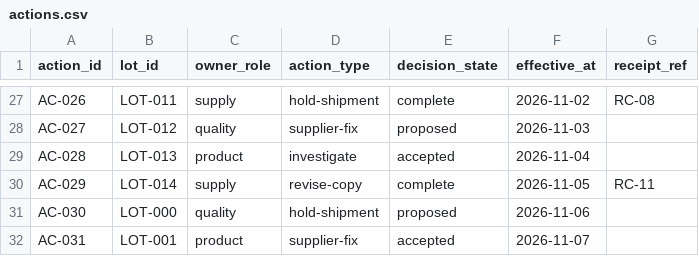
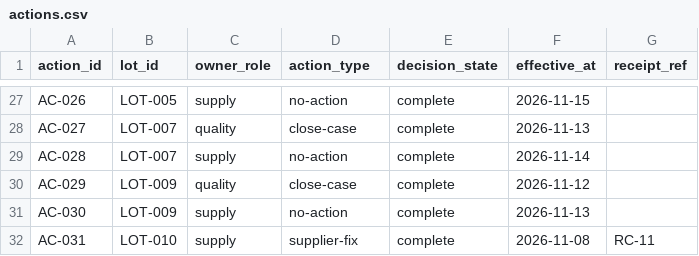
Before and after one commit to tartconversa/retail-return-quality-action-112303-q006, a CSV file: data/actions.csv, drawn as a sheet; only a part is shown, gaps mark what is left out; the diff covers the shown part only; the diff names each change by its address in the sheet, - before the commit and + after, or states it on an @@ line.

```diff
--- a/data/actions.csv
+++ b/data/actions.csv
-B27 (lot_id): LOT-011
+B27 (lot_id): LOT-005
-D27 (action_type): hold-shipment
+D27 (action_type): no-action
-F27 (effective_at): 2026-11-02
+F27 (effective_at): 2026-11-15
-G27 (receipt_ref): RC-08
+G27 (receipt_ref): (empty)
-B28 (lot_id): LOT-012
+B28 (lot_id): LOT-007
-D28 (action_type): supplier-fix
+D28 (action_type): close-case
-E28 (decision_state): proposed
+E28 (decision_state): complete
-F28 (effective_at): 2026-11-03
+F28 (effective_at): 2026-11-13
-B29 (lot_id): LOT-013
+B29 (lot_id): LOT-007
-C29 (owner_role): product
+C29 (owner_role): supply
-D29 (action_type): investigate
+D29 (action_type): no-action
-E29 (decision_state): accepted
+E29 (decision_state): complete
-F29 (effective_at): 2026-11-04
+F29 (effective_at): 2026-11-14
-B30 (lot_id): LOT-014
+B30 (lot_id): LOT-009
-C30 (owner_role): supply
+C30 (owner_role): quality
-D30 (action_type): revise-copy
+D30 (action_type): close-case
-F30 (effective_at): 2026-11-05
+F30 (effective_at): 2026-11-12
-G30 (receipt_ref): RC-11
+G30 (receipt_ref): (empty)
-B31 (lot_id): LOT-000
+B31 (lot_id): LOT-009
-C31 (owner_role): quality
+C31 (owner_role): supply
-D31 (action_type): hold-shipment
+D31 (action_type): no-action
-E31 (decision_state): proposed
+E31 (decision_state): complete
-F31 (effective_at): 2026-11-06
+F31 (effective_at): 2026-11-13
-B32 (lot_id): LOT-001
+B32 (lot_id): LOT-010
-C32 (owner_role): product
+C32 (owner_role): supply
-E32 (decision_state): accepted
+E32 (decision_state): complete
-F32 (effective_at): 2026-11-07
+F32 (effective_at): 2026-11-08
-G32 (receipt_ref): (empty)
+G32 (receipt_ref): RC-11
```
Also changed, not shown: 164 edited cells elsewhere in this file, data/inspections.csv, data/orders.csv, 46 other files.
